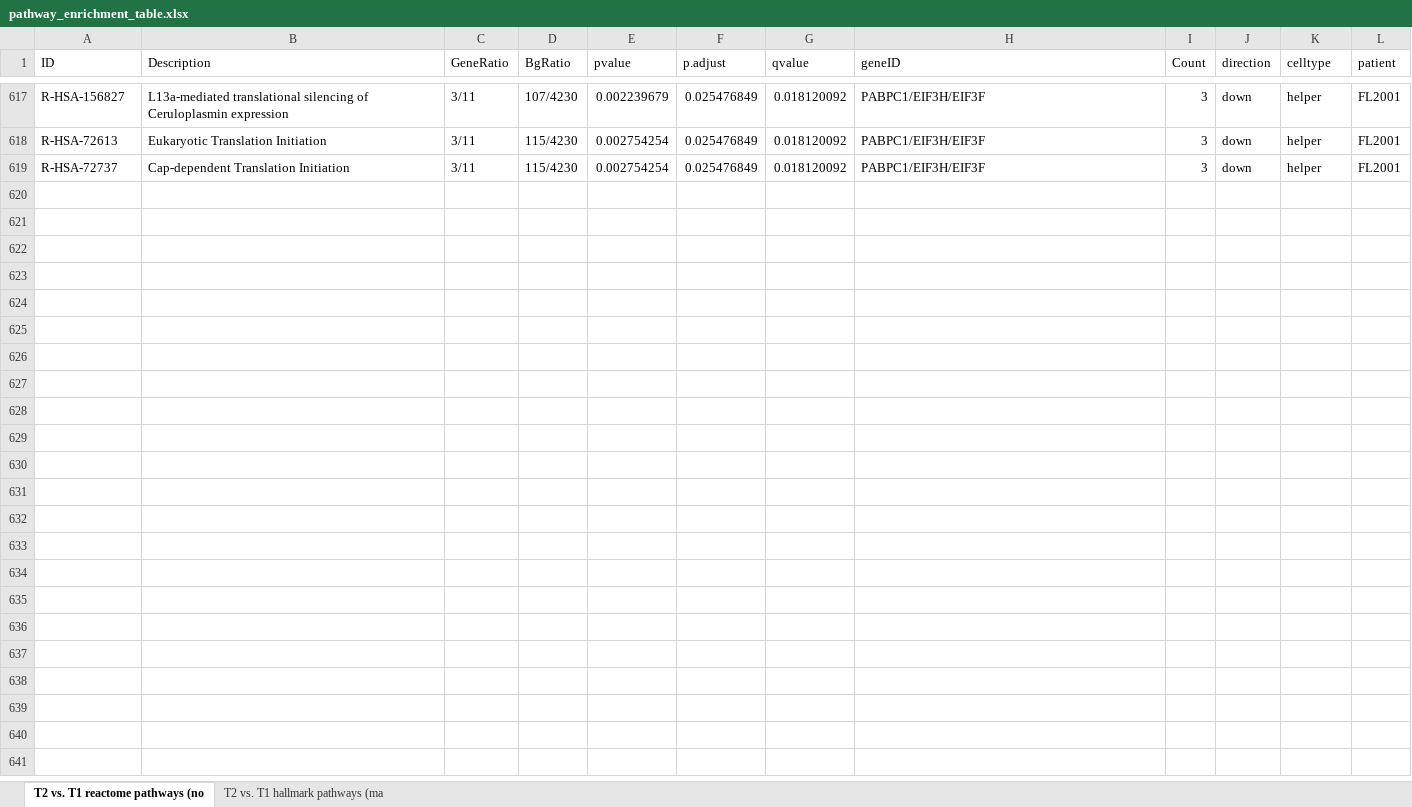
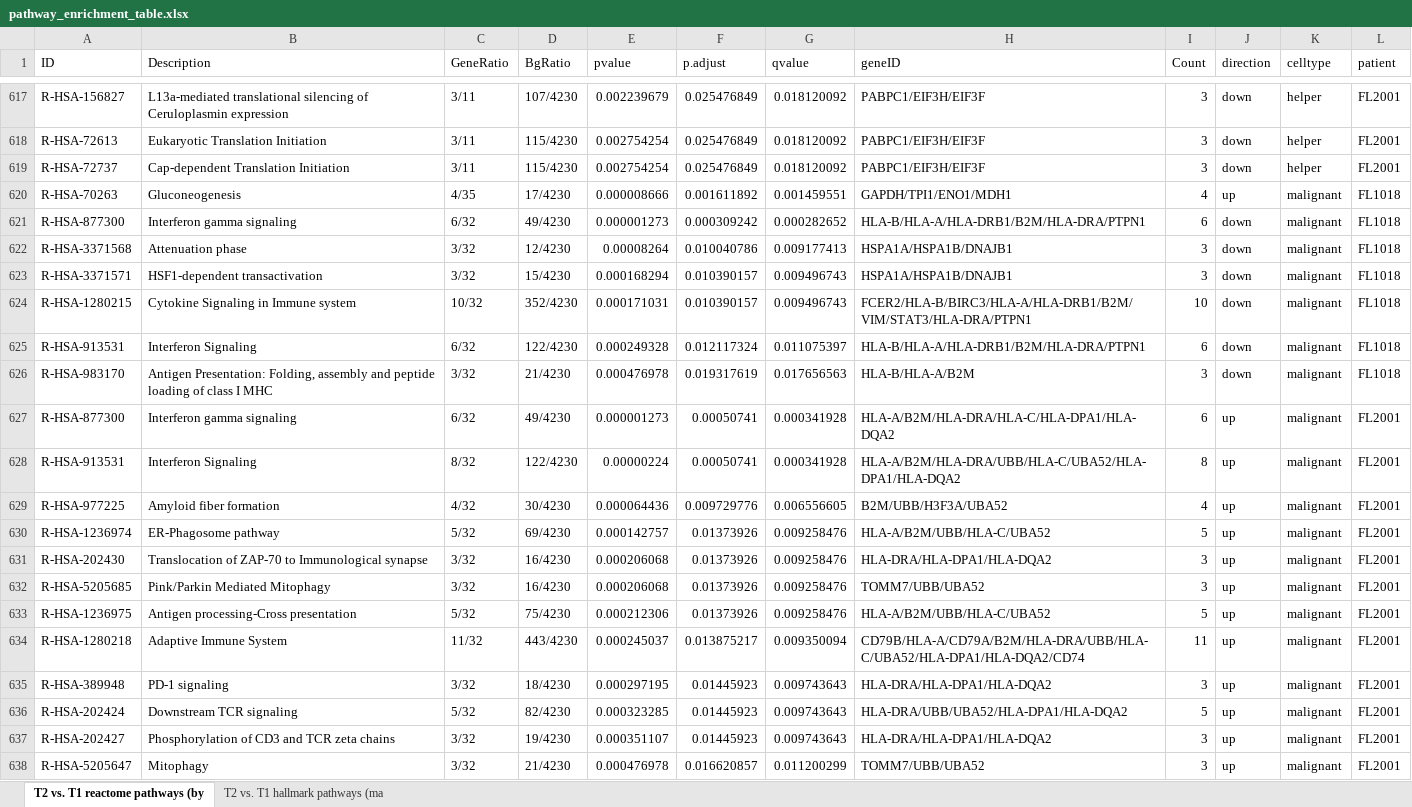
Before and after one commit to Irrationone/cellassign-paper, an Excel workbook: results/outputs/main/v4/supplemental_tables/pathway_enrichment_table.xlsx, sheet T2 vs. T1 reactome pathways (by, drawn as a sheet; only a part is shown, gaps mark what is left out; values as stored, in another font and other column widths than the file's, no borders; the diff covers the shown part only; the diff names each change by its address in the sheet, - before the commit and + after, or states it on an @@ line.

Commit message:
Add reactome malignant cell comparison by timepoitn

```diff
--- a/results/outputs/main/v4/supplemental_tables/pathway_enrichment_table.xlsx (sheet T2 vs. T1 reactome pathways (by)
+++ b/results/outputs/main/v4/supplemental_tables/pathway_enrichment_table.xlsx (sheet T2 vs. T1 reactome pathways (by)
-sheet tab: T2 vs. T1 reactome pathways (no
+sheet tab: T2 vs. T1 reactome pathways (by
+row 620: R-HSA-70263 | Gluconeogenesis | 4/35 | 17/4230 | 0.000008666 | 0.001611892 | 0.001459551 | GAPDH/TPI1/ENO1/MDH1 | 4 | up | malignant | FL1018
+row 621: R-HSA-877300 | Interferon gamma signaling | 6/32 | 49/4230 | 0.000001273 | 0.000309242 | 0.000282652 | HLA-B/HLA-A/HLA-DRB1/B2M/HLA-DRA/PTPN1 | 6 | down | malignant | FL1018
+row 622: R-HSA-3371568 | Attenuation phase | 3/32 | 12/4230 | 0.00008264 | 0.010040786 | 0.009177413 | HSPA1A/HSPA1B/DNAJB1 | 3 | down | malignant | FL1018
+row 623: R-HSA-3371571 | HSF1-dependent transactivation | 3/32 | 15/4230 | 0.000168294 | 0.010390157 | 0.009496743 | HSPA1A/HSPA1B/DNAJB1 | 3 | down | malignant | FL1018
+row 624: R-HSA-1280215 | Cytokine Signaling in Immune system | 10/32 | 352/4230 | 0.000171031 | 0.010390157 | 0.009496743 | FCER2/HLA-B/BIRC3/HLA-A/HLA-DRB1/B2M/VIM/STAT3/HLA-DRA/PTPN1 | 10 | down | malignant | FL1018
+row 625: R-HSA-913531 | Interferon Signaling | 6/32 | 122/4230 | 0.000249328 | 0.012117324 | 0.011075397 | HLA-B/HLA-A/HLA-DRB1/B2M/HLA-DRA/PTPN1 | 6 | down | malignant | FL1018
+row 626: R-HSA-983170 | Antigen Presentation: Folding, assembly and peptide loading of class I MHC | 3/32 | 21/4230 | 0.000476978 | 0.019317619 | 0.017656563 | HLA-B/HLA-A/B2M | 3 | down | malignant | FL1018
+row 627: R-HSA-877300 | Interferon gamma signaling | 6/32 | 49/4230 | 0.000001273 | 0.00050741 | 0.000341928 | HLA-A/B2M/HLA-DRA/HLA-C/HLA-DPA1/HLA-DQA2 | 6 | up | malignant | FL2001
+row 628: R-HSA-913531 | Interferon Signaling | 8/32 | 122/4230 | 0.00000224 | 0.00050741 | 0.000341928 | HLA-A/B2M/HLA-DRA/UBB/HLA-C/UBA52/HLA-DPA1/HLA-DQA2 | 8 | up | malignant | FL2001
+row 629: R-HSA-977225 | Amyloid fiber formation | 4/32 | 30/4230 | 0.000064436 | 0.009729776 | 0.006556605 | B2M/UBB/H3F3A/UBA52 | 4 | up | malignant | FL2001
+row 630: R-HSA-1236974 | ER-Phagosome pathway | 5/32 | 69/4230 | 0.000142757 | 0.01373926 | 0.009258476 | HLA-A/B2M/UBB/HLA-C/UBA52 | 5 | up | malignant | FL2001
+row 631: R-HSA-202430 | Translocation of ZAP-70 to Immunological synapse | 3/32 | 16/4230 | 0.000206068 | 0.01373926 | 0.009258476 | HLA-DRA/HLA-DPA1/HLA-DQA2 | 3 | up | malignant | FL2001
+row 632: R-HSA-5205685 | Pink/Parkin Mediated Mitophagy | 3/32 | 16/4230 | 0.000206068 | 0.01373926 | 0.009258476 | TOMM7/UBB/UBA52 | 3 | up | malignant | FL2001
+row 633: R-HSA-1236975 | Antigen processing-Cross presentation | 5/32 | 75/4230 | 0.000212306 | 0.01373926 | 0.009258476 | HLA-A/B2M/UBB/HLA-C/UBA52 | 5 | up | malignant | FL2001
+row 634: R-HSA-1280218 | Adaptive Immune System | 11/32 | 443/4230 | 0.000245037 | 0.013875217 | 0.009350094 | CD79B/HLA-A/CD79A/B2M/HLA-DRA/UBB/HLA-C/UBA52/HLA-DPA1/HLA-DQA2/CD74 | 11 | up | malignant | FL2001
+row 635: R-HSA-389948 | PD-1 signaling | 3/32 | 18/4230 | 0.000297195 | 0.01445923 | 0.009743643 | HLA-DRA/HLA-DPA1/HLA-DQA2 | 3 | up | malignant | FL2001
+row 636: R-HSA-202424 | Downstream TCR signaling | 5/32 | 82/4230 | 0.000323285 | 0.01445923 | 0.009743643 | HLA-DRA/UBB/UBA52/HLA-DPA1/HLA-DQA2 | 5 | up | malignant | FL2001
+row 637: R-HSA-202427 | Phosphorylation of CD3 and TCR zeta chains | 3/32 | 19/4230 | 0.000351107 | 0.01445923 | 0.009743643 | HLA-DRA/HLA-DPA1/HLA-DQA2 | 3 | up | malignant | FL2001
+row 638: R-HSA-5205647 | Mitophagy | 3/32 | 21/4230 | 0.000476978 | 0.016620857 | 0.011200299 | TOMM7/UBB/UBA52 | 3 | up | malignant | FL2001
```
Also changed, not shown: 61 added rows elsewhere in this sheet, 1 other file.
